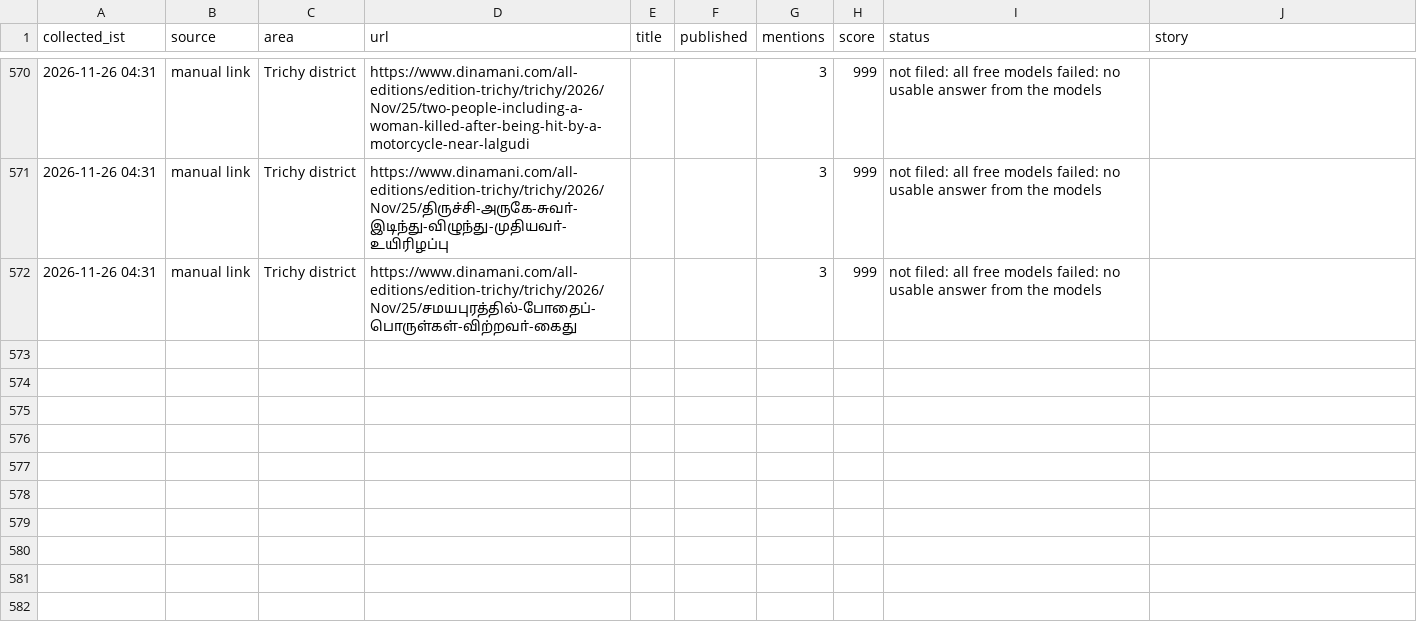
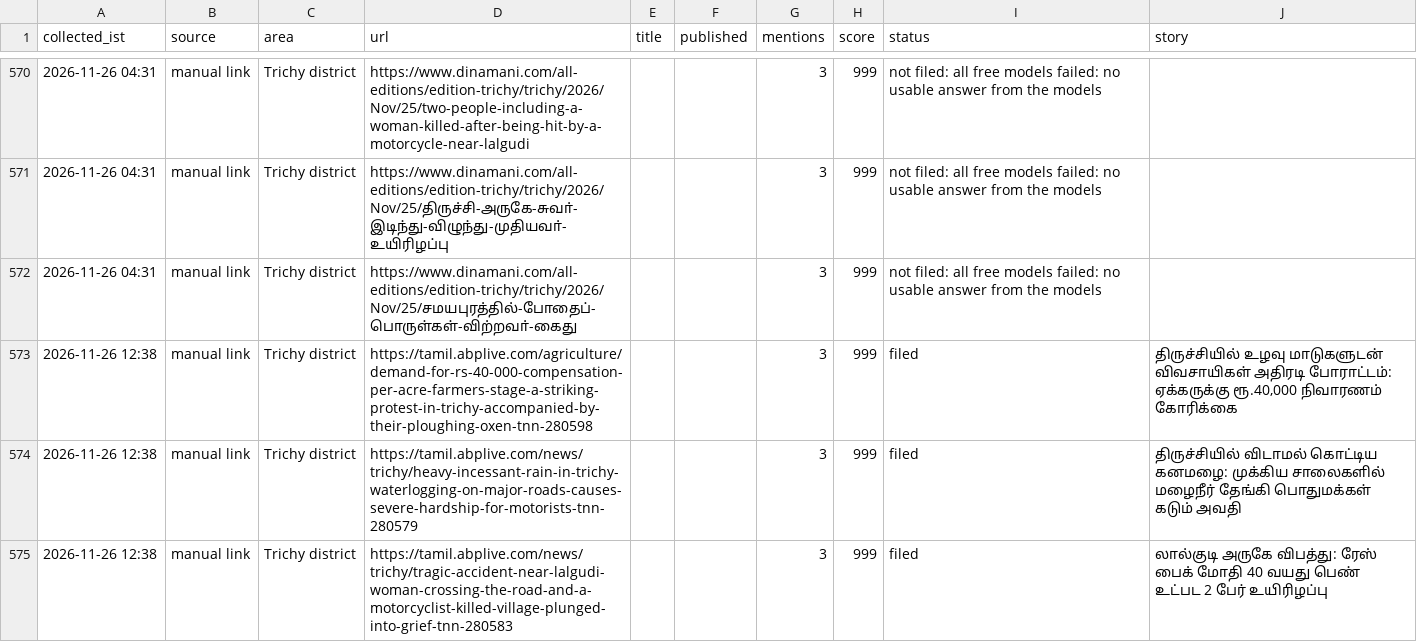
Before and after one commit to news360-tn/trichy360-autopost, a CSV file: research_free/archive/2026-11.csv, drawn as a sheet; only a part is shown, gaps mark what is left out; the diff names each change by its address in the sheet, - before the commit and + after, or states it on an @@ line.

```diff
--- a/research_free/archive/2026-11.csv
+++ b/research_free/archive/2026-11.csv
+row 573: 2026-11-26 12:38 | manual link | Trichy district | https://tamil.abplive.com/agriculture/demand-for-rs-40-000-compensation-per-acre-farmers-stage-a-striking-protest-in-trichy-accompanied-by-their-ploughing-oxen-tnn-280598 |  |  | 3 | 999 | filed | திருச்சியில் உழவு மாடுகளுடன் விவசாயிகள் அதிரடி போராட்டம்: ஏக்கருக்கு ரூ.40,000 நிவாரணம் கோரிக்கை
+row 574: 2026-11-26 12:38 | manual link | Trichy district | https://tamil.abplive.com/news/trichy/heavy-incessant-rain-in-trichy-waterlogging-on-major-roads-causes-severe-hardship-for-motorists-tnn-280579 |  |  | 3 | 999 | filed | திருச்சியில் விடாமல் கொட்டிய கனமழை: முக்கிய சாலைகளில் மழைநீர் தேங்கி பொதுமக்கள் கடும் அவதி
+row 575: 2026-11-26 12:38 | manual link | Trichy district | https://tamil.abplive.com/news/trichy/tragic-accident-near-lalgudi-woman-crossing-the-road-and-a-motorcyclist-killed-village-plunged-into-grief-tnn-280583 |  |  | 3 | 999 | filed | லால்குடி அருகே விபத்து: ரேஸ் பைக் மோதி 40 வயது பெண் உட்பட 2 பேர் உயிரிழப்பு
```
Also changed, not shown: 7 other files.
